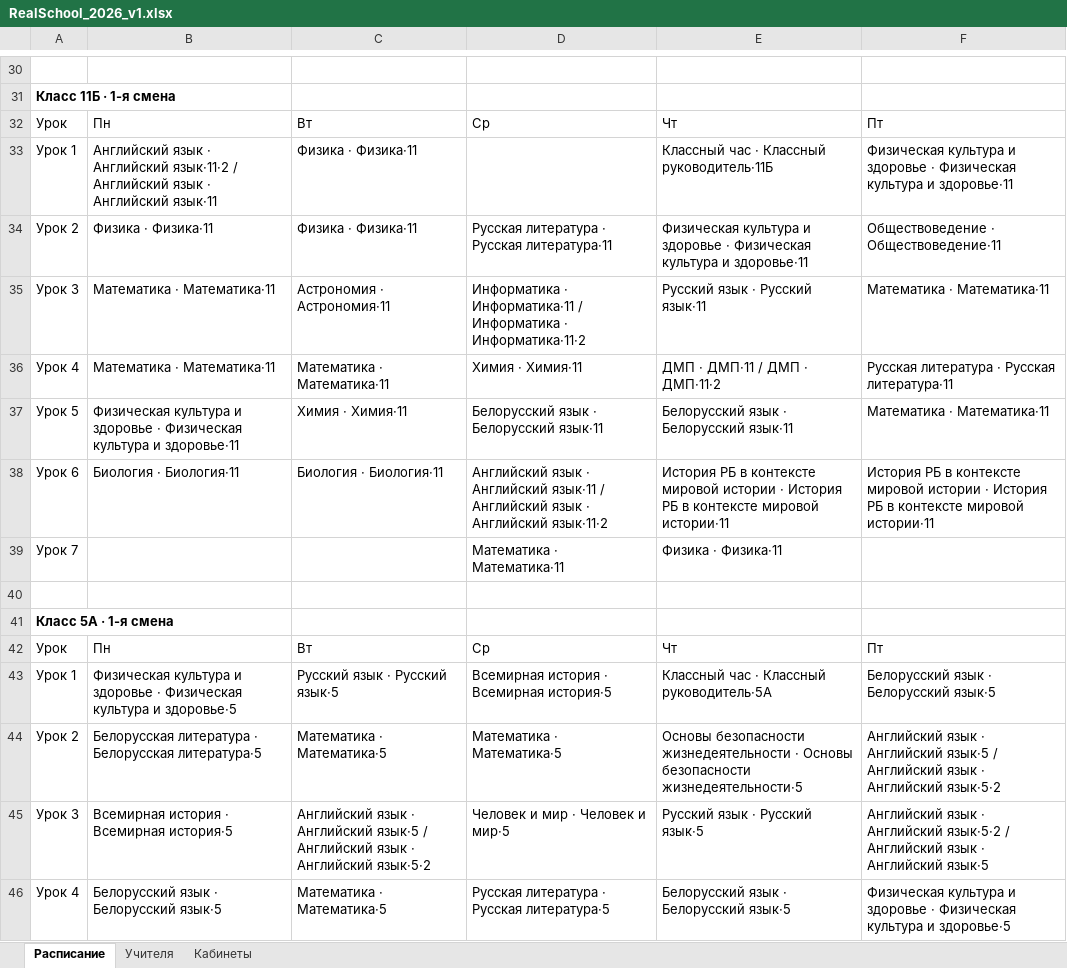
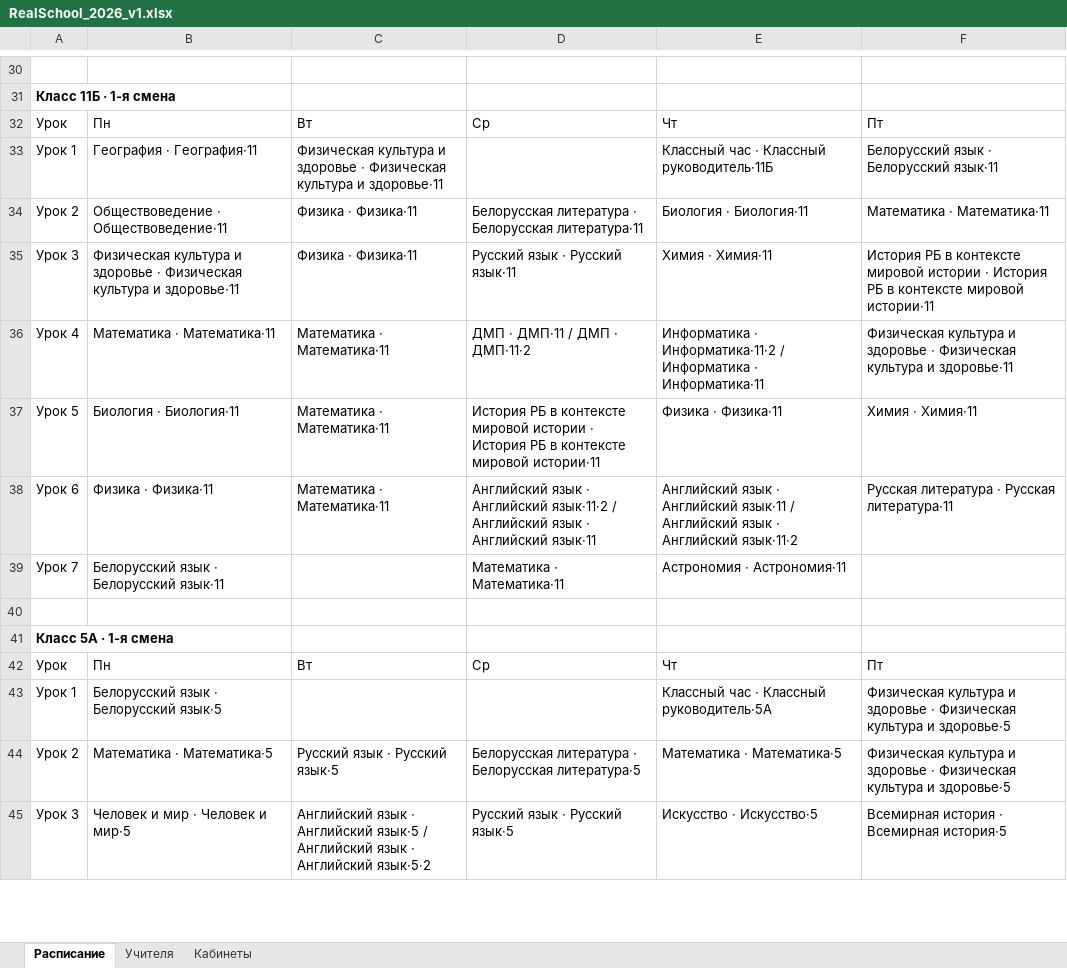
Before and after one commit to LuMon1xxx/AMSUR, an Excel workbook: Samples_Export/RealSchool_2026_v1.xlsx, sheet Расписание, drawn as a sheet; only a part is shown, gaps mark what is left out; values as stored, in another font and other column widths than the file's, no borders; removed rows and columns are numbered as before the commit, all else as after; the diff covers the shown part only; the diff names each change by its address in the sheet, - before the commit and + after, or states it on an @@ line.

```diff
--- a/Samples_Export/RealSchool_2026_v1.xlsx (sheet Расписание)
+++ b/Samples_Export/RealSchool_2026_v1.xlsx (sheet Расписание)
-B33: Английский язык · Английский язык·11·2 / Английский язык · Английский язык·11
+B33: География · География·11
-C33: Физика · Физика·11
+C33: Физическая культура и здоровье · Физическая культура и здоровье·11
-F33: Физическая культура и здоровье · Физическая культура и здоровье·11
+F33: Белорусский язык · Белорусский язык·11
-B34: Физика · Физика·11
+B34: Обществоведение · Обществоведение·11
-D34: Русская литература · Русская литература·11
+D34: Белорусская литература · Белорусская литература·11
-E34: Физическая культура и здоровье · Физическая культура и здоровье·11
+E34: Биология · Биология·11
-F34: Обществоведение · Обществоведение·11
+F34: Математика · Математика·11
-row 35: Урок 3 | Математика · Математика·11 | Астрономия · Астрономия·11 | Информатика · Информатика·11 / Информатика · Информатика·11·2 | Русский язык · Русский язык·11 | Математика · Математика·11
+row 35: Урок 3 | Физическая культура и здоровье · Физическая культура и здоровье·11 | Физика · Физика·11 | Русский язык · Русский язык·11 | Химия · Химия·11 | История РБ в контексте мировой истории · История РБ в контексте мировой истории·11
-D36: Химия · Химия·11
+D36: ДМП · ДМП·11 / ДМП · ДМП·11·2
-E36: ДМП · ДМП·11 / ДМП · ДМП·11·2
+E36: Информатика · Информатика·11·2 / Информатика · Информатика·11
-F36: Русская литература · Русская литература·11
+F36: Физическая культура и здоровье · Физическая культура и здоровье·11
-row 37: Урок 5 | Физическая культура и здоровье · Физическая культура и здоровье·11 | Химия · Химия·11 | Белорусский язык · Белорусский язык·11 | Белорусский язык · Белорусский язык·11 | Математика · Математика·11
+row 37: Урок 5 | Биология · Биология·11 | Математика · Математика·11 | История РБ в контексте мировой истории · История РБ в контексте мировой истории·11 | Физика · Физика·11 | Химия · Химия·11
-B38: Биология · Биология·11
+B38: Физика · Физика·11
-C38: Биология · Биология·11
+C38: Математика · Математика·11
-D38: …· Английский язык·11 / Английский язык · Английский язык·11·2
+D38: …· Английский язык·11·2 / Английский язык · Английский язык·11
-E38: История РБ в контексте мировой истории · История РБ в контексте мировой истории·11
+E38: Английский язык · Английский язык·11 / Английский язык · Английский язык·11·2
-F38: История РБ в контексте мировой истории · История РБ в контексте мировой истории·11
+F38: Русская литература · Русская литература·11
-B39: (empty)
+B39: Белорусский язык · Белорусский язык·11
-E39: Физика · Физика·11
+E39: Астрономия · Астрономия·11
-B43: Физическая культура и здоровье · Физическая культура и здоровье·5
+B43: Белорусский язык · Белорусский язык·5
-C43: Русский язык · Русский язык·5
+C43: (empty)
-D43: Всемирная история · Всемирная история·5
+D43: (empty)
-F43: Белорусский язык · Белорусский язык·5
+F43: Физическая культура и здоровье · Физическая культура и здоровье·5
-row 44: Урок 2 | Белорусская литература · Белорусская литература·5 | Математика · Математика·5 | Математика · Математика·5 | Основы безопасности жизнедеятельности · Основы безопасности жизнедеятельности·5 | Английский язык · Английский язык·5 / Английский язык · Английский язык·5·2
+row 44: Урок 2 | Математика · Математика·5 | Русский язык · Русский язык·5 | Белорусская литература · Белорусская литература·5 | Математика · Математика·5 | Физическая культура и здоровье · Физическая культура и здоровье·5
-B45: Всемирная история · Всемирная история·5
+B45: Человек и мир · Человек и мир·5
-D45: Человек и мир · Человек и мир·5
+D45: Русский язык · Русский язык·5
-E45: Русский язык · Русский язык·5
+E45: Искусство · Искусство·5
-F45: Английский язык · Английский язык·5·2 / Английский язык · Английский язык·5
+F45: Всемирная история · Всемирная история·5
-row 46: Урок 4 | Белорусский язык · Белорусский язык·5 | Математика · Математика·5 | Русская литература · Русская литература·5 | Белорусский язык · Белорусский язык·5 | Физическая культура и здоровье · Физическая культура и здоровье·5
```
Also changed, not shown: 63 added rows, 62 removed rows and 365 edited cells elsewhere in this sheet, sheet Кабинеты, sheet Учителя, Samples_Export/OurIdeal_5-11.xlsx, Samples_Export/RealSchool_2026_v2.xlsx, 38 other files.
